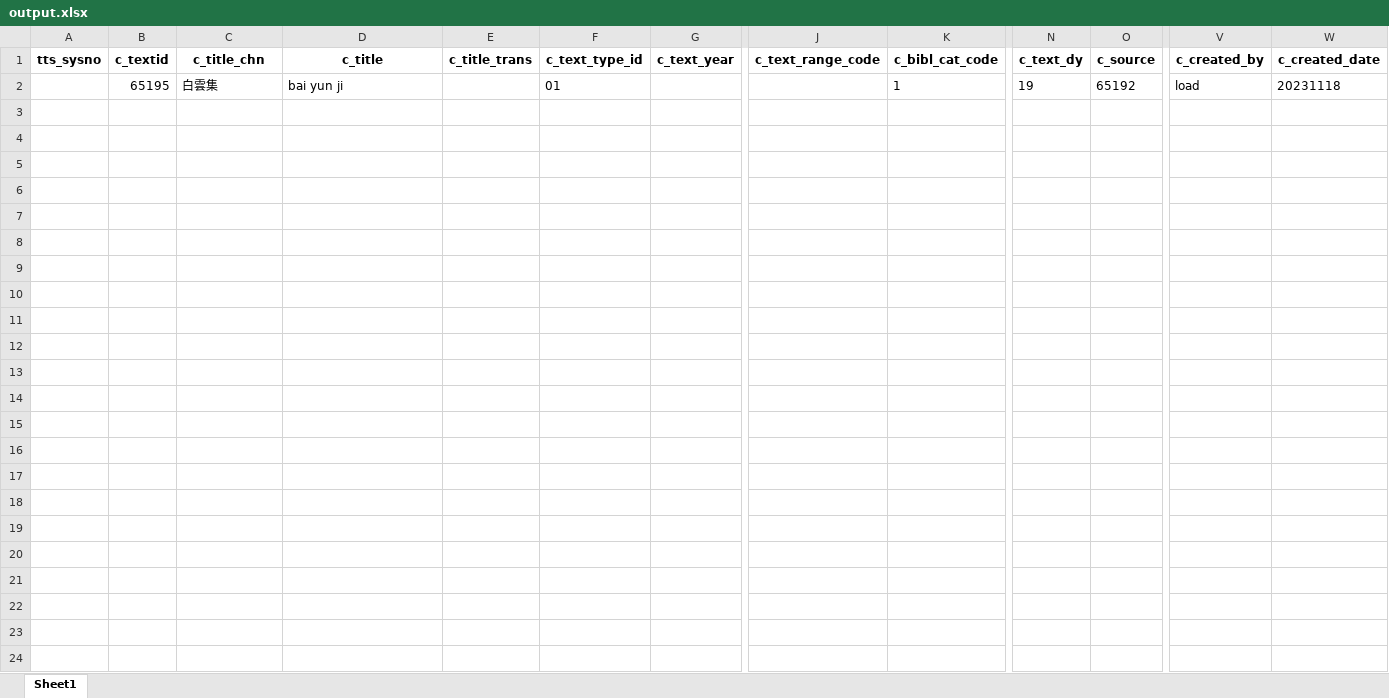
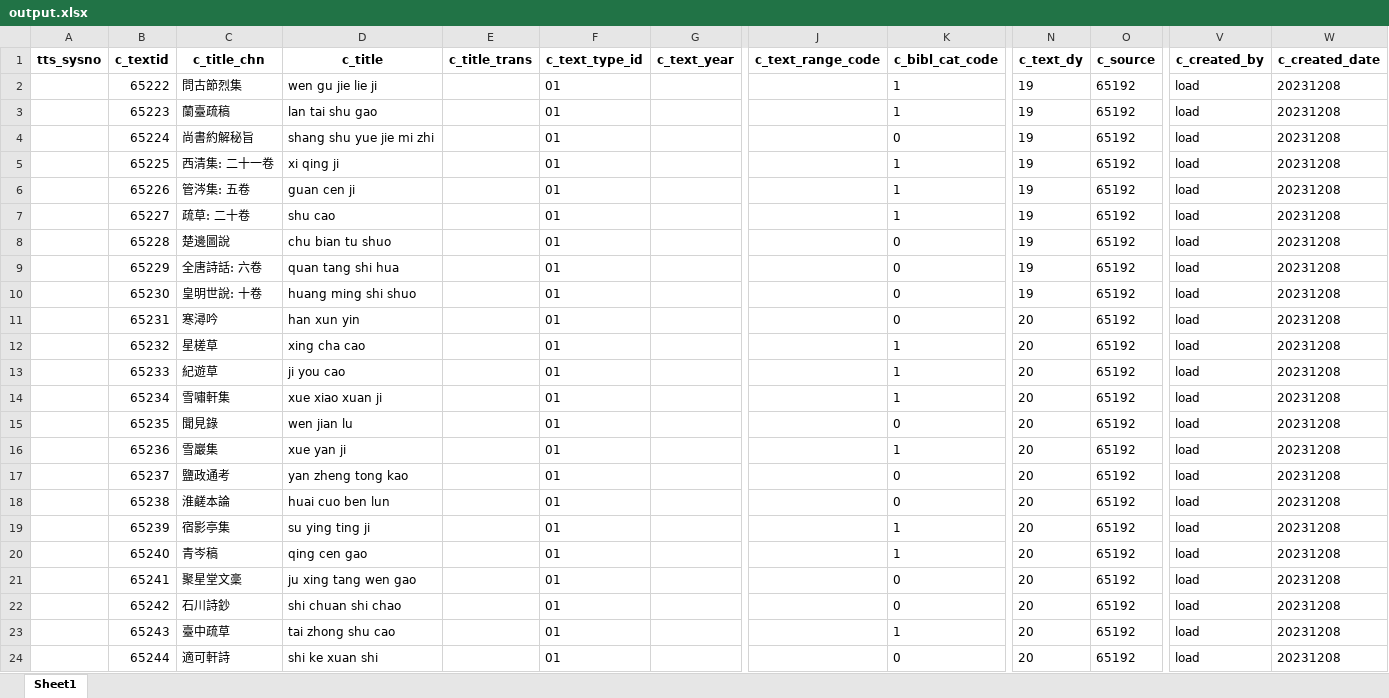
Before and after one commit to cbdb-project/create-new-books-for-cbdb, an Excel workbook: output.xlsx, sheet Sheet1, drawn as a sheet; only a part is shown, gaps mark what is left out; values as stored, in another font and other column widths than the file's, no borders; addresses are those after the commit; rows hold the shown columns only; the diff names each change by its address in the sheet, - before the commit and + after, or states it on an @@ line.

Commit message:
create new data

```diff
--- a/output.xlsx (sheet Sheet1)
+++ b/output.xlsx (sheet Sheet1)
+row 2:  | 65222 | 問古節烈集 | wen gu jie lie ji |  | 01 |  |  | 1 | 19 | 65192 | load | 20231208
+row 3:  | 65223 | 蘭臺疏稿 | lan tai shu gao |  | 01 |  |  | 1 | 19 | 65192 | load | 20231208
+row 4:  | 65224 | 尚書約解秘旨 | shang shu yue jie mi zhi |  | 01 |  |  | 0 | 19 | 65192 | load | 20231208
+row 5:  | 65225 | 西清集: 二十一卷 | xi qing ji |  | 01 |  |  | 1 | 19 | 65192 | load | 20231208
-B6 (c_textid): 65195
+B6 (c_textid): 65226
-C6 (c_title_chn): 白雲集
+C6 (c_title_chn): 管涔集: 五卷
-D6 (c_title): bai yun ji
+D6 (c_title): guan cen ji
-W6 (c_created_date): 20231118
+W6 (c_created_date): 20231208
+row 7:  | 65227 | 疏草: 二十卷 | shu cao |  | 01 |  |  | 1 | 19 | 65192 | load | 20231208
+row 8:  | 65228 | 楚邊圖說 | chu bian tu shuo |  | 01 |  |  | 0 | 19 | 65192 | load | 20231208
+row 9:  | 65229 | 全唐詩話: 六卷 | quan tang shi hua |  | 01 |  |  | 0 | 19 | 65192 | load | 20231208
+row 10:  | 65230 | 皇明世說: 十卷 | huang ming shi shuo |  | 01 |  |  | 0 | 19 | 65192 | load | 20231208
+row 11:  | 65231 | 寒潯吟 | han xun yin |  | 01 |  |  | 0 | 20 | 65192 | load | 20231208
+row 12:  | 65232 | 星槎草 | xing cha cao |  | 01 |  |  | 1 | 20 | 65192 | load | 20231208
+row 13:  | 65233 | 紀遊草 | ji you cao |  | 01 |  |  | 1 | 20 | 65192 | load | 20231208
+row 14:  | 65234 | 雪嘯軒集 | xue xiao xuan ji |  | 01 |  |  | 1 | 20 | 65192 | load | 20231208
+row 15:  | 65235 | 聞見錄 | wen jian lu |  | 01 |  |  | 0 | 20 | 65192 | load | 20231208
+row 16:  | 65236 | 雪巖集 | xue yan ji |  | 01 |  |  | 1 | 20 | 65192 | load | 20231208
+row 17:  | 65237 | 鹽政通考 | yan zheng tong kao |  | 01 |  |  | 0 | 20 | 65192 | load | 20231208
+row 18:  | 65238 | 淮鹺本論 | huai cuo ben lun |  | 01 |  |  | 0 | 20 | 65192 | load | 20231208
+row 19:  | 65239 | 宿影亭集 | su ying ting ji |  | 01 |  |  | 1 | 20 | 65192 | load | 20231208
+row 20:  | 65240 | 青岑稿 | qing cen gao |  | 01 |  |  | 1 | 20 | 65192 | load | 20231208
+row 21:  | 65241 | 聚星堂文稾 | ju xing tang wen gao |  | 01 |  |  | 0 | 20 | 65192 | load | 20231208
+row 22:  | 65242 | 石川詩鈔 | shi chuan shi chao |  | 01 |  |  | 0 | 20 | 65192 | load | 20231208
+row 23:  | 65243 | 臺中疏草 | tai zhong shu cao |  | 01 |  |  | 1 | 20 | 65192 | load | 20231208
+row 24:  | 65244 | 適可軒詩 | shi ke xuan shi |  | 01 |  |  | 0 | 20 | 65192 | load | 20231208
```
Also changed, not shown: 3 other files.
